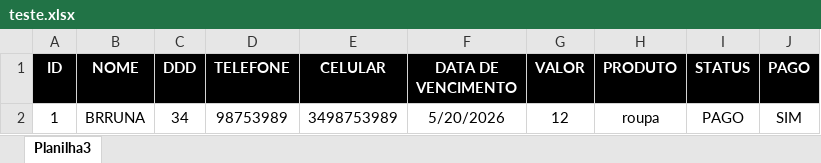
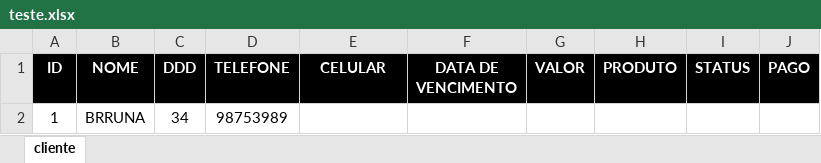
Before and after one commit to ma4c89/zapNotify, an Excel workbook: teste.xlsx, sheet cliente, drawn as a sheet; values as stored, in another font and other column widths than the file's, no borders; table styles not drawn; the diff names each change by its address in the sheet, - before the commit and + after, or states it on an @@ line.

```diff
--- a/teste.xlsx (sheet cliente)
+++ b/teste.xlsx (sheet cliente)
-sheet tab: Planilha3
+sheet tab: cliente
-E2 (CELULAR): 3498753989
+E2 (CELULAR): (empty)
-F2 (DATA DE VENCIMENTO): 5/20/2026
+F2 (DATA DE VENCIMENTO): (empty)
-G2 (VALOR): 12
+G2 (VALOR): (empty)
-H2 (PRODUTO): roupa
+H2 (PRODUTO): (empty)
-I2 (STATUS): PAGO
+I2 (STATUS): (empty)
-J2 (PAGO): SIM
+J2 (PAGO): (empty)
```
Also changed, not shown: 1 other file.
